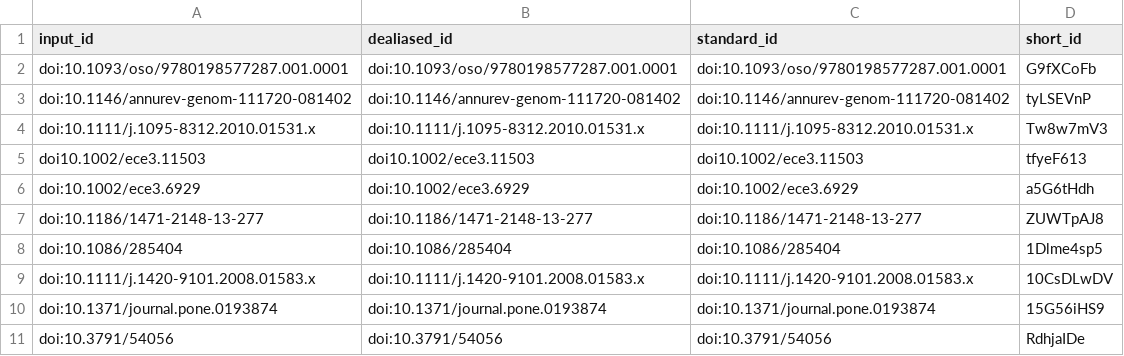
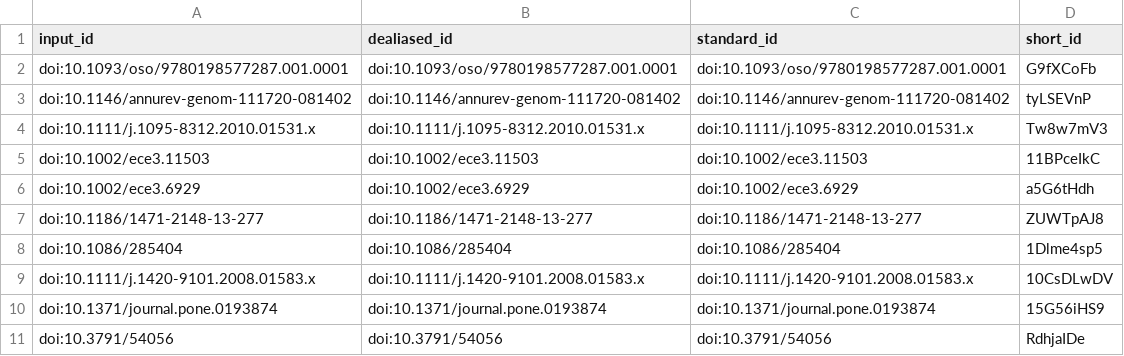
Before and after one commit to habi/sticklebacks-manuscript, a TSV file: citations.tsv, drawn as a sheet; only a part is shown.

```diff
--- a/citations.tsv
+++ b/citations.tsv
@@ -4,3 +4,3 @@ doi:10.1146/annurev-genom-111720-081402	doi:10.1146/annurev-genom-111720-081402
 doi:10.1111/j.1095-8312.2010.01531.x	doi:10.1111/j.1095-8312.2010.01531.x	doi:10.1111/j.1095-8312.2010.01531.x	Tw8w7mV3
-doi10.1002/ece3.11503	doi10.1002/ece3.11503	doi10.1002/ece3.11503	tfyeF613
+doi:10.1002/ece3.11503	doi:10.1002/ece3.11503	doi:10.1002/ece3.11503	11BPceIkC
 doi:10.1002/ece3.6929	doi:10.1002/ece3.6929	doi:10.1002/ece3.6929	a5G6tHdh
```
Also changed, not shown: 7 other files.
